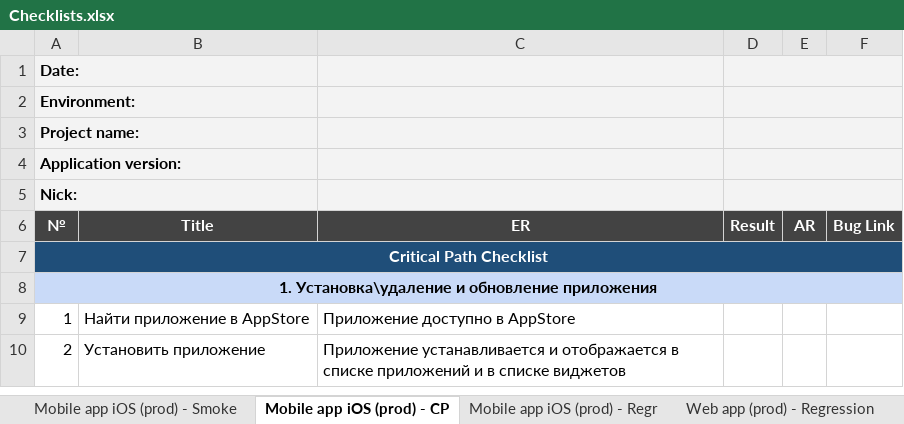
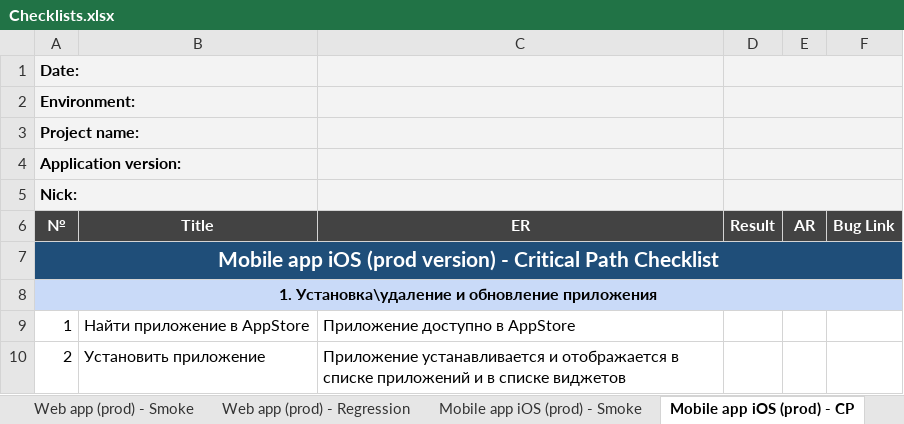
Before and after one commit to kangash/Portfolio, an Excel workbook: TestDocumentation/Checklists.xlsx, sheet Mobile app iOS (prod) - CP, drawn as a sheet; only a part is shown; values as stored, in another font and other column widths than the file's, no borders; the diff names each change by its address in the sheet, - before the commit and + after, or states it on an @@ line.

```diff
--- a/TestDocumentation/Checklists.xlsx (sheet Mobile app iOS (prod) - CP)
+++ b/TestDocumentation/Checklists.xlsx (sheet Mobile app iOS (prod) - CP)
+sheet tab: Web app (prod) - Smoke
@@ sheet tab order changed: Web app (prod) - Smoke | Web app (prod) - Regression | Mobile app iOS (prod) - Smoke | Mobile app iOS (prod) - CP @@
-A7 (№): Critical Path Checklist
+A7 (№): Mobile app iOS (prod version) - Critical Path Checklist
@@ A7 text size: larger @@
```
Also changed, not shown: sheet Mobile app iOS (prod) - Smoke, sheet Mobile app iOS (prod) - Regr, sheet Web app (prod) - Regression.
